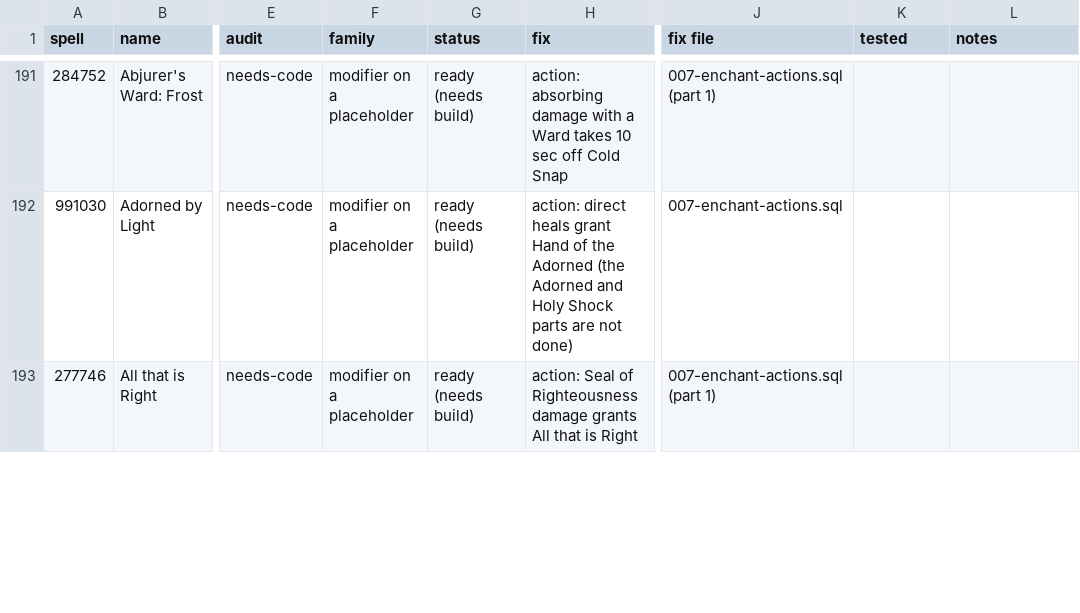
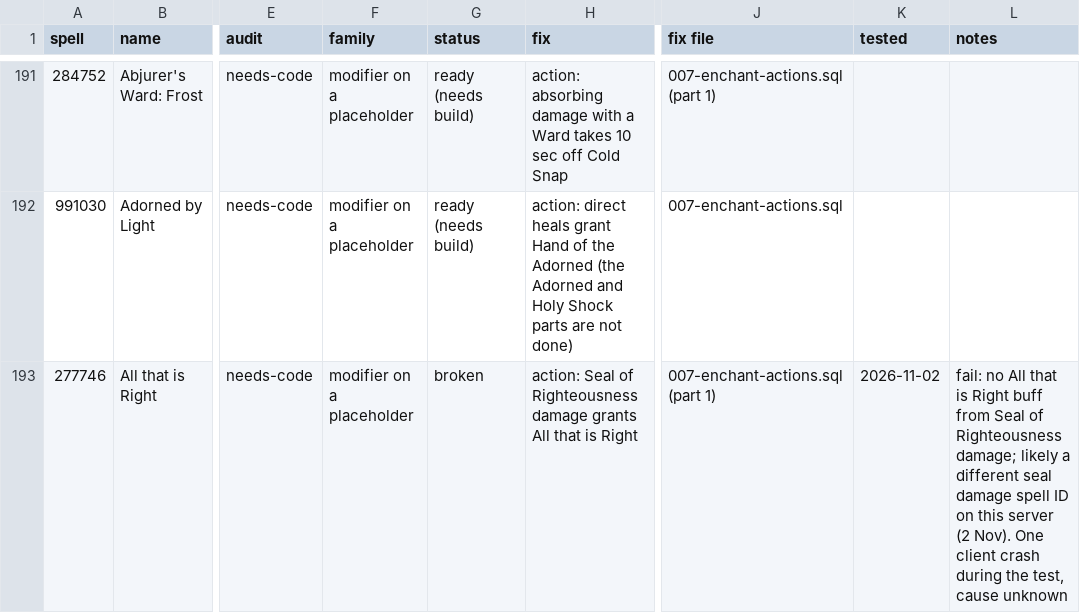
Before and after one commit to JaTynan/coa-wildcard-mystic, a CSV file: enchants/tracker.csv, drawn as a sheet; only a part is shown, gaps mark what is left out; the diff covers the shown part only; the diff names each change by its address in the sheet, - before the commit and + after, or states it on an @@ line.

```diff
--- a/enchants/tracker.csv
+++ b/enchants/tracker.csv
-G193 (status): ready (needs build)
+G193 (status): broken
-K193 (tested): (empty)
+K193 (tested): 2026-11-02
-L193 (notes): (empty)
+L193 (notes): fail: no All that is Right buff from Seal of Righteousness damage; likely a different seal damage spell ID on this server (2 Nov). One client crash during the test, cause unknown
```
Also changed, not shown: 23 edited cells elsewhere in this file, enchants/test-checklist.csv, 1 other file.
